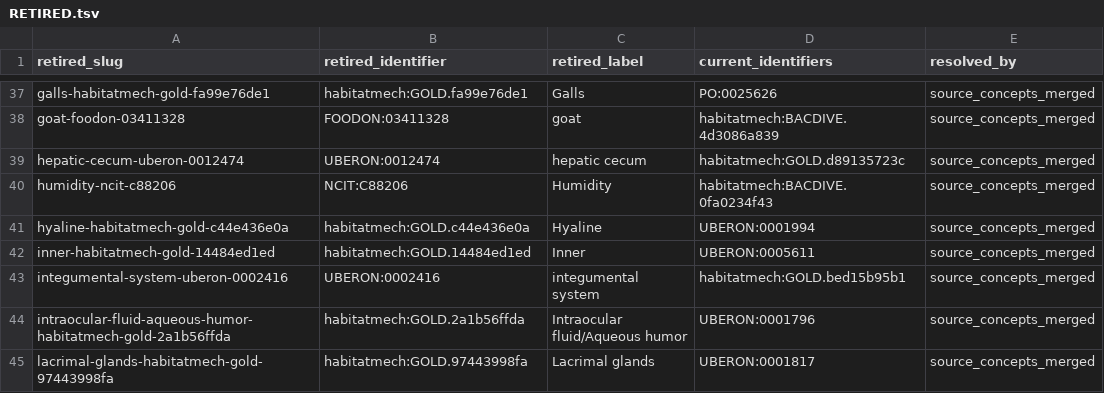
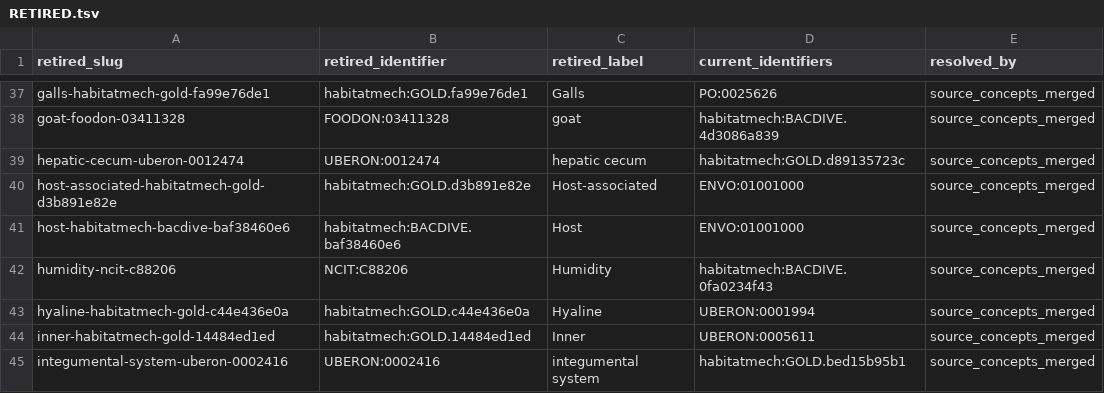
Before and after one commit to CultureBotAI/HabitatMech, a TSV file: data/habitats/RETIRED.tsv, drawn as a sheet; only a part is shown, gaps mark what is left out; the shorter side is filled out with more unchanged rows.

```diff
--- a/data/habitats/RETIRED.tsv
+++ b/data/habitats/RETIRED.tsv
@@ -39,2 +39,4 @@ goat-foodon-03411328	FOODON:03411328	goat	habitatmech:BACDIVE.4d3086a839	source_
 hepatic-cecum-uberon-0012474	UBERON:0012474	hepatic cecum	habitatmech:GOLD.d89135723c	source_concepts_merged
+host-associated-habitatmech-gold-d3b891e82e	habitatmech:GOLD.d3b891e82e	Host-associated	ENVO:01001000	source_concepts_merged
+host-habitatmech-bacdive-baf38460e6	habitatmech:BACDIVE.baf38460e6	Host	ENVO:01001000	source_concepts_merged
 humidity-ncit-c88206	NCIT:C88206	Humidity	habitatmech:BACDIVE.0fa0234f43	source_concepts_merged
```
Also changed, not shown: 2 other files.
